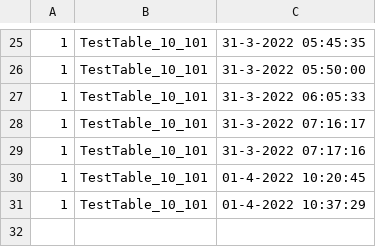
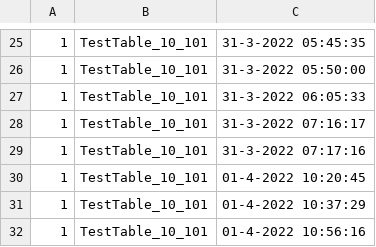
Before and after one commit to NeoSOFT-Technologies/search-as-service, a CSV file: null.csv, drawn as a sheet; only a part is shown, gaps mark what is left out; the diff names each change by its address in the sheet, - before the commit and + after, or states it on an @@ line.

```diff
--- a/null.csv
+++ b/null.csv
+row 32: 1 | TestTable_10_101 | 01-4-2022 10:56:16
```
Also changed, not shown: DeletedRecordFiles/SchemaDeleteRecord.csv, DeletedRecordFiles/SchemaDeleteRecordTemp.csv, 3 other files.
